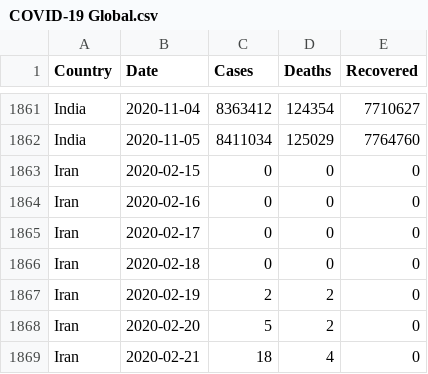
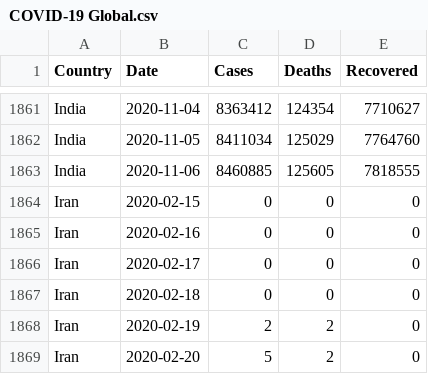
Before and after one commit to MMR-19/COVID-19-Data, a CSV file: COVID-19 Global.csv, drawn as a sheet; only a part is shown, gaps mark what is left out; the shorter side is filled out with more unchanged rows.

Commit message:
Global - 06/Nov/2020

```diff
--- a/COVID-19 Global.csv
+++ b/COVID-19 Global.csv
@@ -1862,2 +1862,3 @@ India,2020-11-04,8363412,124354,7710627
 India,2020-11-05,8411034,125029,7764760
+India,2020-11-06,8460885,125605,7818555
 Iran,2020-02-15,0,0,0
```
